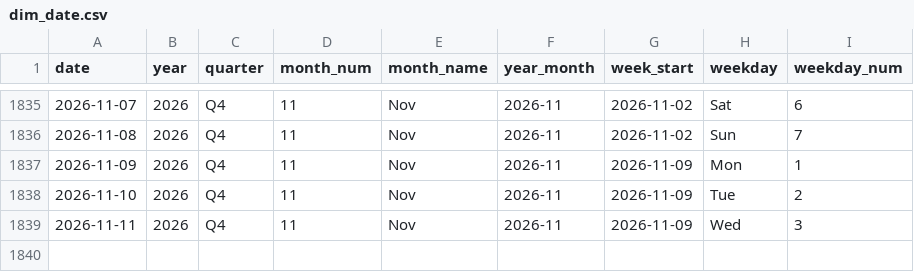
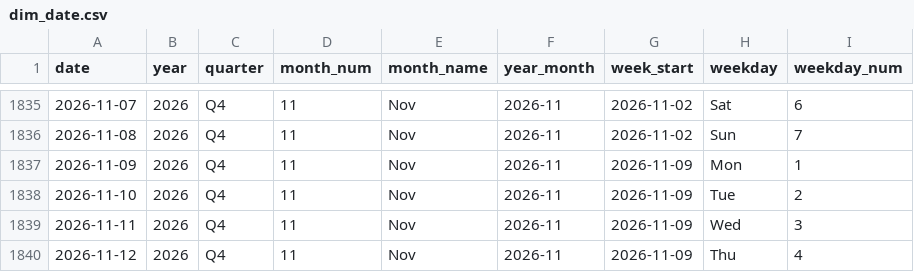
Before and after one commit to kammala-kalyan/YouTube-Trends-Intelligence, a CSV file: data/model/dim_date.csv, drawn as a sheet; only a part is shown, gaps mark what is left out; the diff names each change by its address in the sheet, - before the commit and + after, or states it on an @@ line.

```diff
--- a/data/model/dim_date.csv
+++ b/data/model/dim_date.csv
+row 1840: 2026-11-12 | 2026 | Q4 | 11 | Nov | 2026-11 | 2026-11-09 | Thu | 4
```
Also changed, not shown: data/model/dim_language.csv, data/model/fact_keyword_opportunity.csv, 14 other files.
